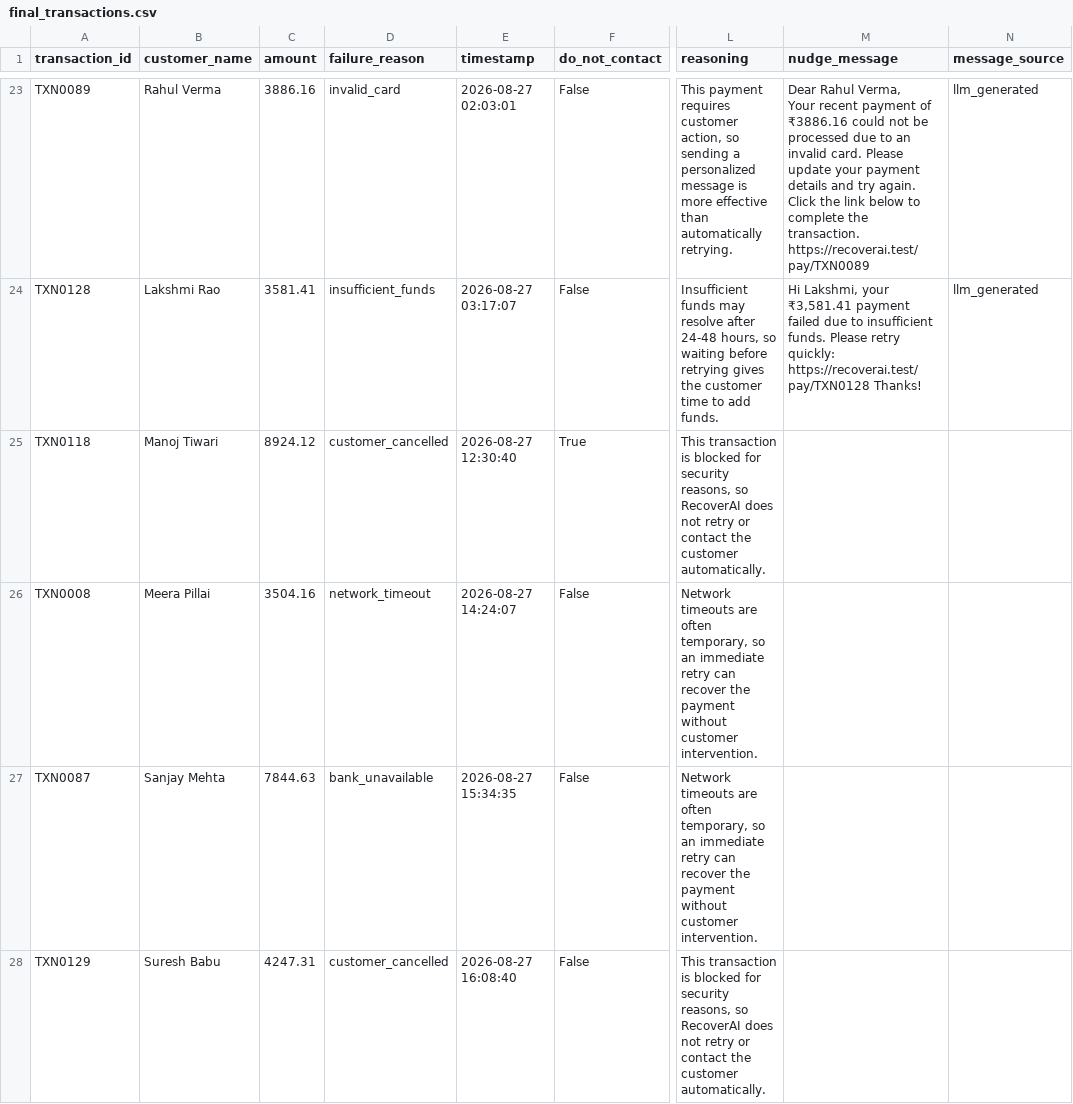
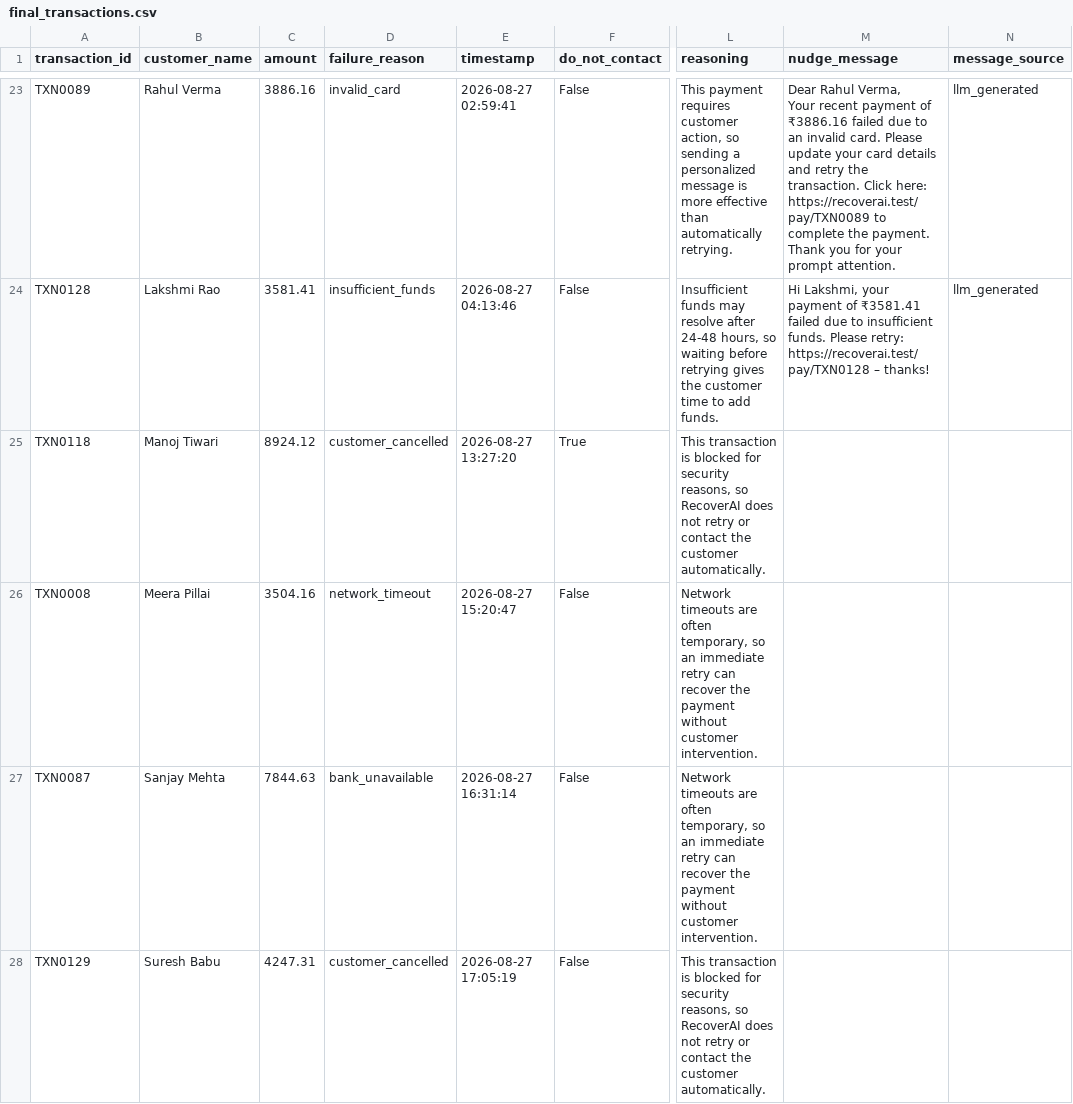
Before and after one commit to FAHIM877827/recoverai, a CSV file: final_transactions.csv, drawn as a sheet; only a part is shown, gaps mark what is left out; ↵ is a line break in a cell; the diff covers the shown part only; the diff names each change by its address in the sheet, - before the commit and + after, or states it on an @@ line.

```diff
--- a/final_transactions.csv
+++ b/final_transactions.csv
-E23 (timestamp): 2026-08-27 02:03:01
+E23 (timestamp): 2026-08-27 02:59:41
-M23 (nudge_message): …of ₹3886.16 could not be processed due to an invalid card. Please update your payment details and try again. Click the link below to complete the transaction. ↵ https://recoverai.test/pay/TXN0089
+M23 (nudge_message): …of ₹3886.16 failed due to an invalid card. Please update your card details and retry the transaction. Click here: https://recoverai.test/pay/TXN0089 to complete the payment. ↵ Thank you for your prompt attention.
-E24 (timestamp): 2026-08-27 03:17:07
+E24 (timestamp): 2026-08-27 04:13:46
-M24 (nudge_message): …Lakshmi, your ₹3,581.41 payment failed due to insufficient funds. Please retry quickly: https://recoverai.test/pay/TXN0128 Thanks!
+M24 (nudge_message): …Lakshmi, your payment of ₹3581.41 failed due to insufficient funds. Please retry: https://recoverai.test/pay/TXN0128 – thanks!
-E25 (timestamp): 2026-08-27 12:30:40
+E25 (timestamp): 2026-08-27 13:27:20
-E26 (timestamp): 2026-08-27 14:24:07
+E26 (timestamp): 2026-08-27 15:20:47
-E27 (timestamp): 2026-08-27 15:34:35
+E27 (timestamp): 2026-08-27 16:31:14
-E28 (timestamp): 2026-08-27 16:08:40
+E28 (timestamp): 2026-08-27 17:05:19
```
Also changed, not shown: 186 edited cells elsewhere in this file, classified_transactions.csv, data/audit_events.csv, 4 other files.
